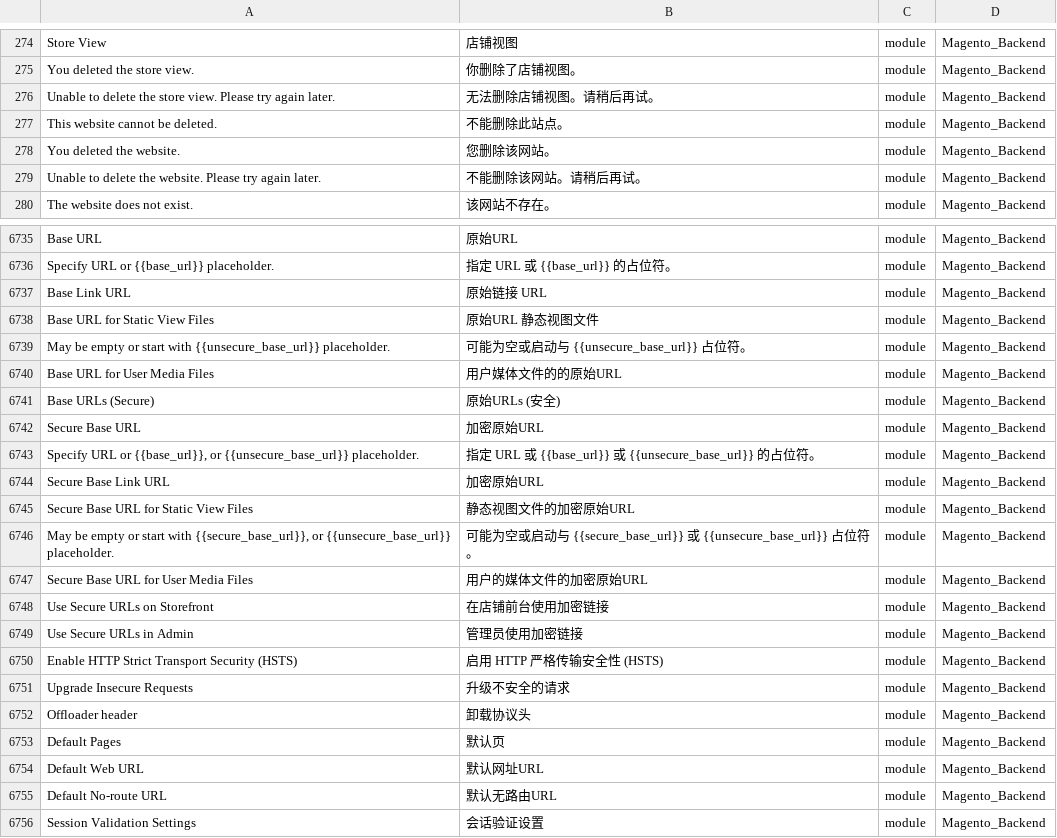
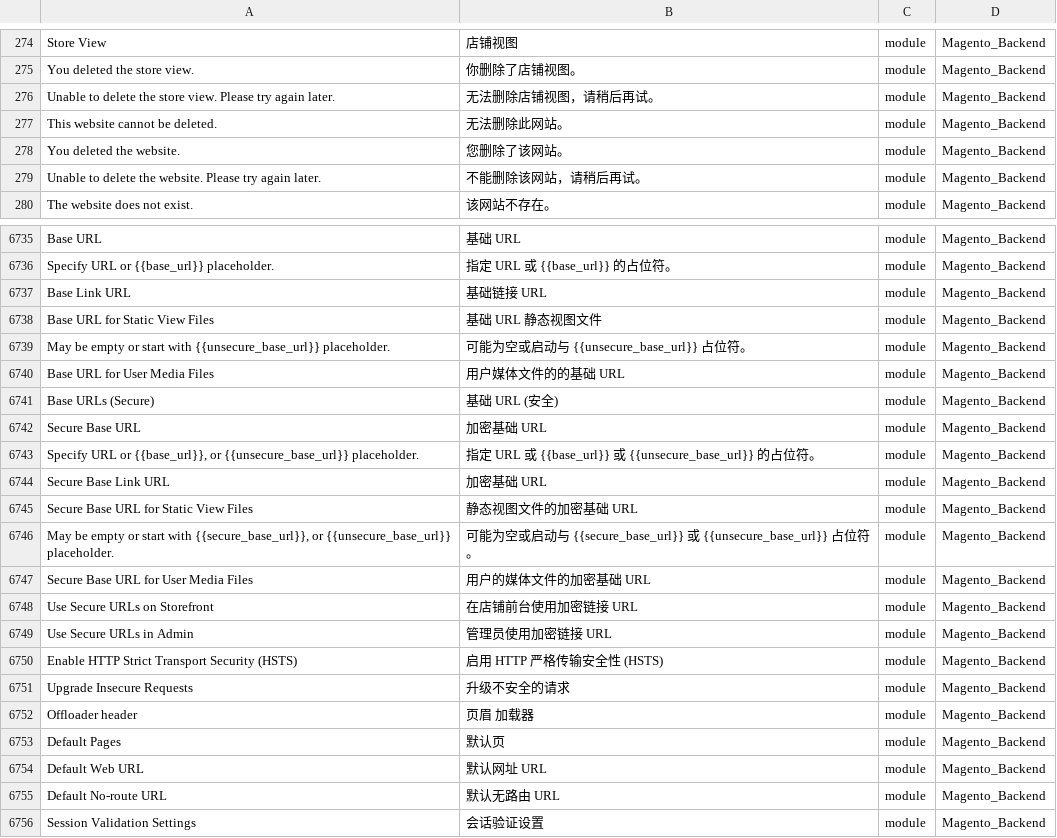
Before and after one commit to Magento2Translations/language_zh_cn, a CSV file: zh_CN.csv, drawn as a sheet; only a part is shown, gaps mark what is left out; the diff covers the shown part only; the diff names each change by its address in the sheet, - before the commit and + after, or states it on an @@ line.

```diff
--- a/zh_CN.csv
+++ b/zh_CN.csv
-B276: 无法删除店铺视图。请稍后再试。
+B276: 无法删除店铺视图，请稍后再试。
-B277: 不能删除此站点。
+B277: 无法删除此网站。
-B278: 您删除该网站。
+B278: 您删除了该网站。
-B279: 不能删除该网站。请稍后再试。
+B279: 不能删除该网站，请稍后再试。
-B6735: 原始URL
+B6735: 基础 URL
-B6737: 原始链接 URL
+B6737: 基础链接 URL
-B6738: 原始URL 静态视图文件
+B6738: 基础 URL 静态视图文件
-B6740: 用户媒体文件的的原始URL
+B6740: 用户媒体文件的的基础 URL
-B6741: 原始URLs (安全)
+B6741: 基础 URL (安全)
-B6742: 加密原始URL
+B6742: 加密基础 URL
-B6744: 加密原始URL
+B6744: 加密基础 URL
-B6745: 静态视图文件的加密原始URL
+B6745: 静态视图文件的加密基础 URL
-B6747: 用户的媒体文件的加密原始URL
+B6747: 用户的媒体文件的加密基础 URL
-B6748: 在店铺前台使用加密链接
+B6748: 在店铺前台使用加密链接 URL
-B6749: 管理员使用加密链接
+B6749: 管理员使用加密链接 URL
-B6752: 卸载协议头
+B6752: 页眉 加载器
-B6754: 默认网址URL
+B6754: 默认网址 URL
-B6755: 默认无路由URL
+B6755: 默认无路由 URL
```
Also changed, not shown: 87 edited cells elsewhere in this file.
